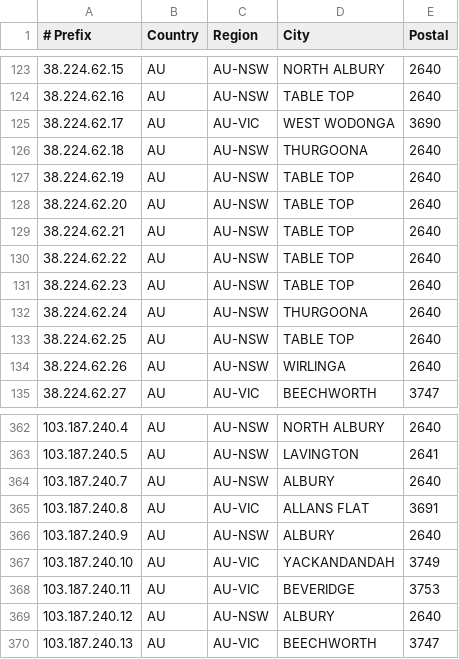
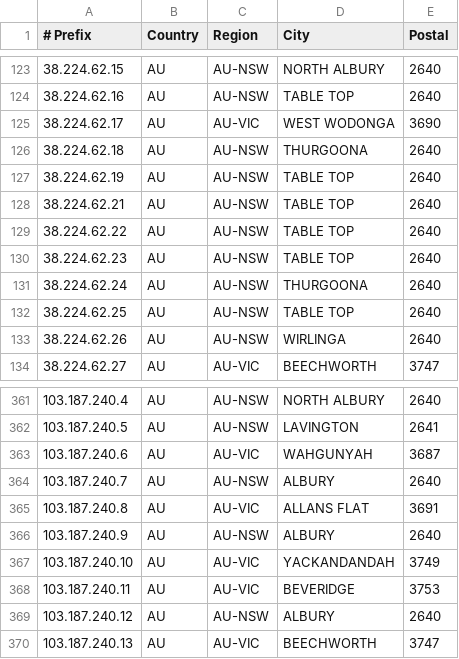
Before and after one commit to LightningIP/geofeed, a CSV file: geofeed.csv, drawn as a sheet; only a part is shown, gaps mark what is left out.

Commit message:
IP Address Updates

```diff
--- a/geofeed.csv
+++ b/geofeed.csv
@@ -127,3 +127,2 @@
 38.224.62.19,AU,AU-NSW,TABLE TOP,2640
-38.224.62.20,AU,AU-NSW,TABLE TOP,2640
 38.224.62.21,AU,AU-NSW,TABLE TOP,2640
@@ -363,2 +362,3 @@
 103.187.240.5,AU,AU-NSW,LAVINGTON,2641
+103.187.240.6,AU,AU-VIC,WAHGUNYAH,3687
 103.187.240.7,AU,AU-NSW,ALBURY,2640
```
